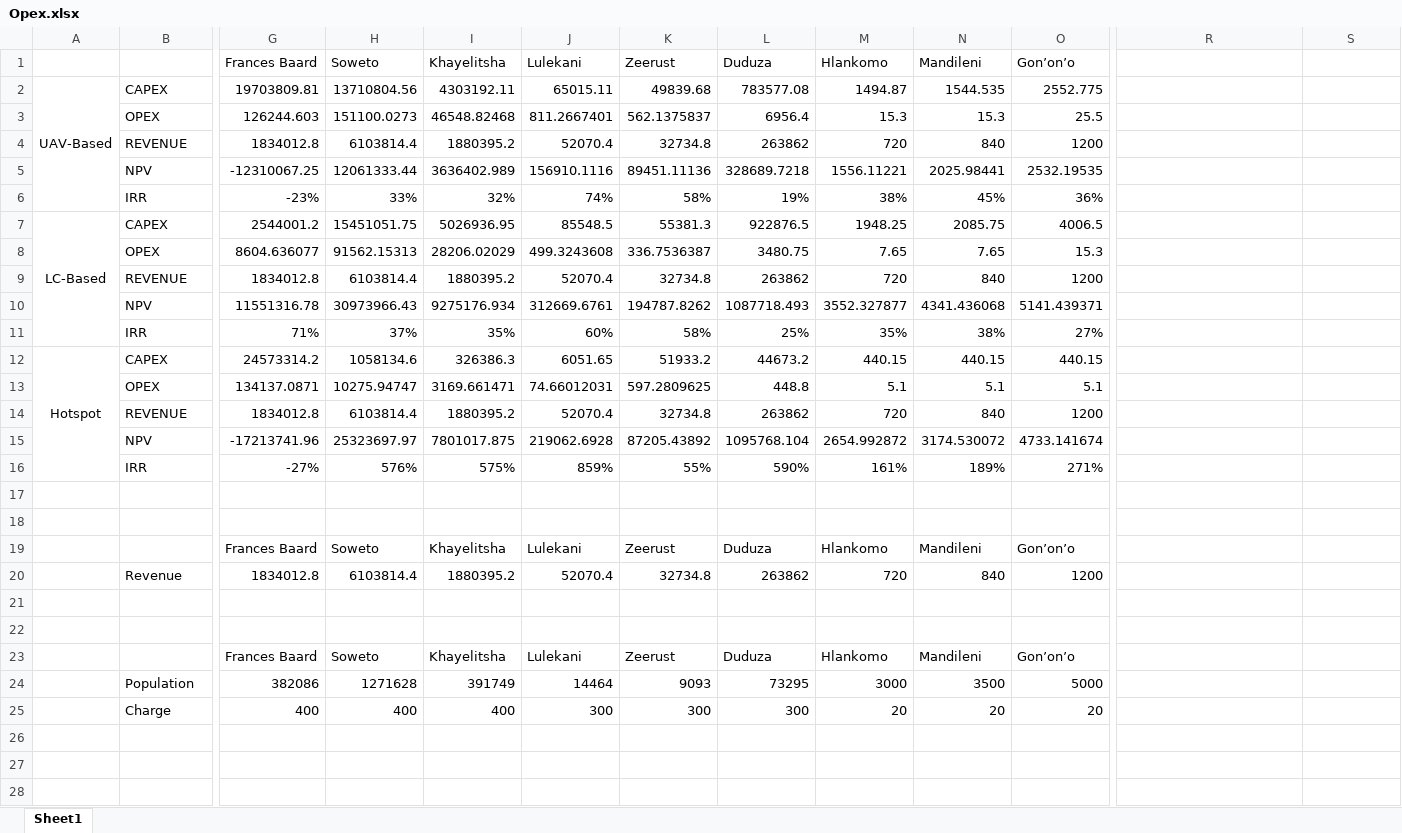
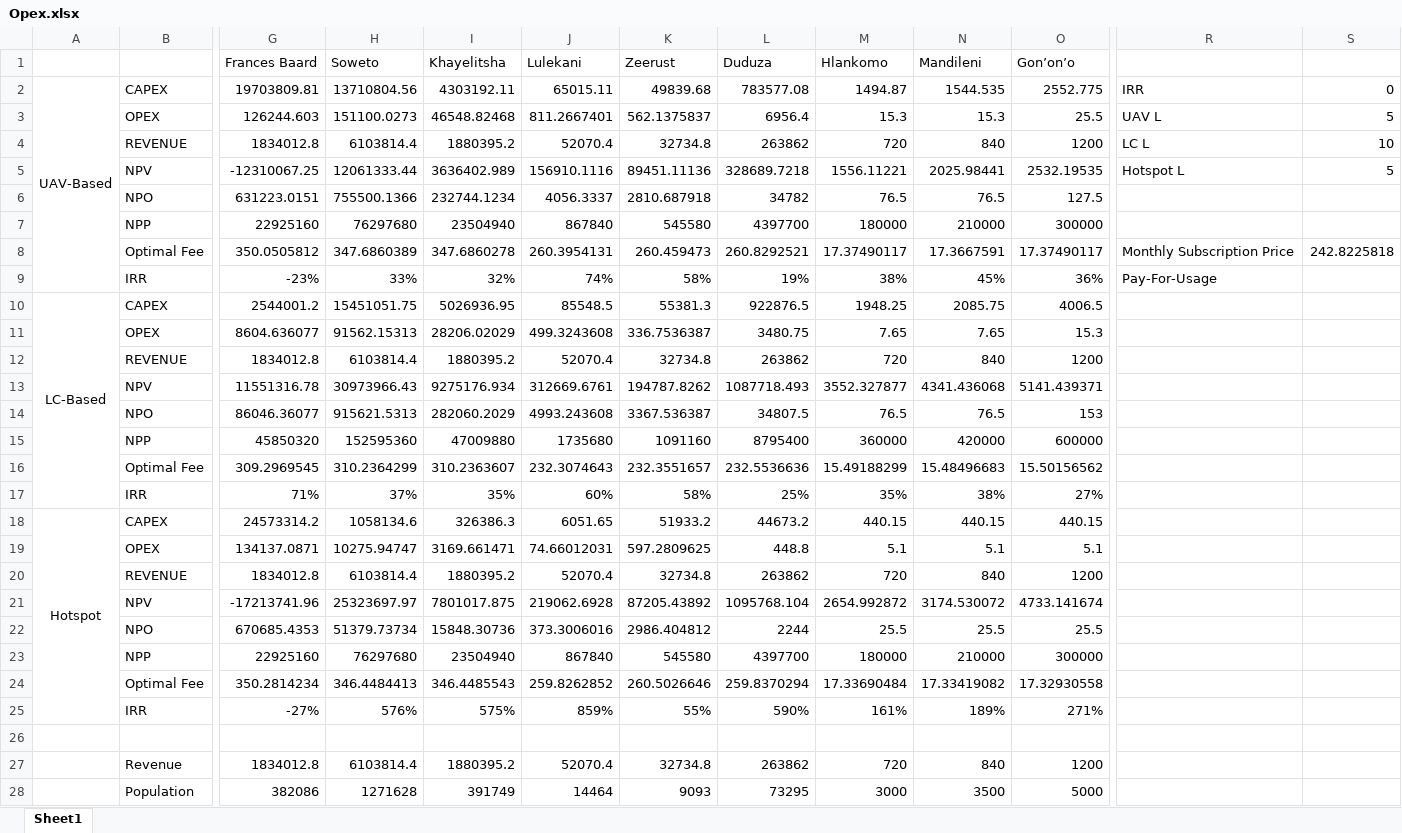
Before and after one commit to kloniphani/Exocoetidae, an Excel workbook: Project Wing/Model/Opex.xlsx, sheet Sheet1, drawn as a sheet; only a part is shown, gaps mark what is left out; the shorter side is filled out with more unchanged rows; values as stored, in another font and other column widths than the file's, no borders; charts and pictures not drawn; removed rows and columns are numbered as before the commit, all else as after; rows hold the shown columns only; the diff names each change by its address in the sheet, - before the commit and + after, or states it on an @@ line.

Commit message:
Update Opex.xlsx

```diff
--- a/Project Wing/Model/Opex.xlsx (sheet Sheet1)
+++ b/Project Wing/Model/Opex.xlsx (sheet Sheet1)
-R2: (empty)
+R2: IRR
-S2: (empty)
+S2: 0
-R3: (empty)
+R3: UAV L
-S3: (empty)
+S3: 5
-R4: (empty)
+R4: LC L
-S4: (empty)
+S4: 10
-R5: (empty)
+R5: Hotspot L
-S5: (empty)
+S5: 5
+row 6:  | NPO | 631223.0151 | 755500.1366 | 232744.1234 | 4056.3337 | 2810.687918 | 34782 | 76.5 | 76.5 | 127.5
+row 7:  | NPP | 22925160 | 76297680 | 23504940 | 867840 | 545580 | 4397700 | 180000 | 210000 | 300000
+row 8:  | Optimal Fee | 350.0505812 | 347.6860389 | 347.6860278 | 260.3954131 | 260.459473 | 260.8292521 | 17.37490117 | 17.3667591 | 17.37490117 | Monthly Subscription Price | 242.8225818
-R9: (empty)
+R9: Pay-For-Usage
+row 14:  | NPO | 86046.36077 | 915621.5313 | 282060.2029 | 4993.243608 | 3367.536387 | 34807.5 | 76.5 | 76.5 | 153
+row 15:  | NPP | 45850320 | 152595360 | 47009880 | 1735680 | 1091160 | 8795400 | 360000 | 420000 | 600000
+row 16:  | Optimal Fee | 309.2969545 | 310.2364299 | 310.2363607 | 232.3074643 | 232.3551657 | 232.5536636 | 15.49188299 | 15.48496683 | 15.50156562
+row 22:  | NPO | 670685.4353 | 51379.73734 | 15848.30736 | 373.3006016 | 2986.404812 | 2244 | 25.5 | 25.5 | 25.5
+row 23:  | NPP | 22925160 | 76297680 | 23504940 | 867840 | 545580 | 4397700 | 180000 | 210000 | 300000
+row 24:  | Optimal Fee | 350.2814234 | 346.4484413 | 346.4485543 | 259.8262852 | 260.5026646 | 259.8370294 | 17.33690484 | 17.33419082 | 17.32930558
-row 18: (empty)
-row 19:  |  | Frances Baard | Soweto | Khayelitsha | Lulekani | Zeerust | Duduza | Hlankomo | Mandileni | Gon’on’o
-row 21: (empty)
-row 22: (empty)
-row 23:  |  | Frances Baard | Soweto | Khayelitsha | Lulekani | Zeerust | Duduza | Hlankomo | Mandileni | Gon’on’o
```
Also changed, not shown: charts or pictures.
